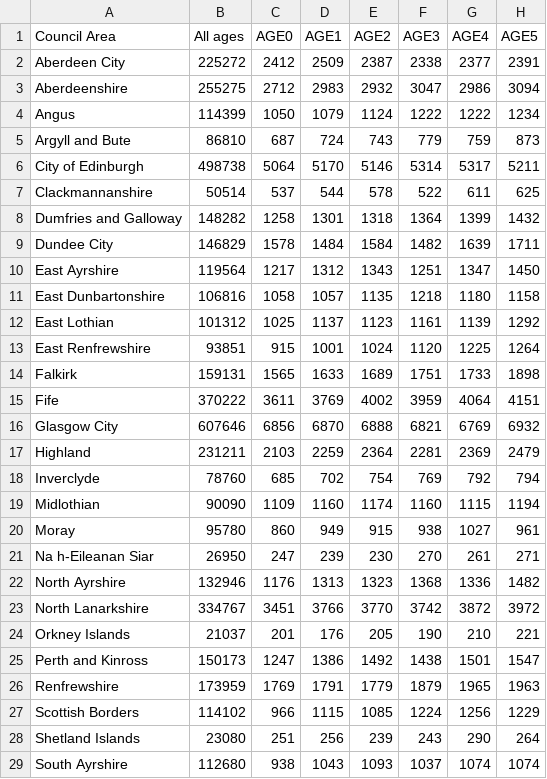
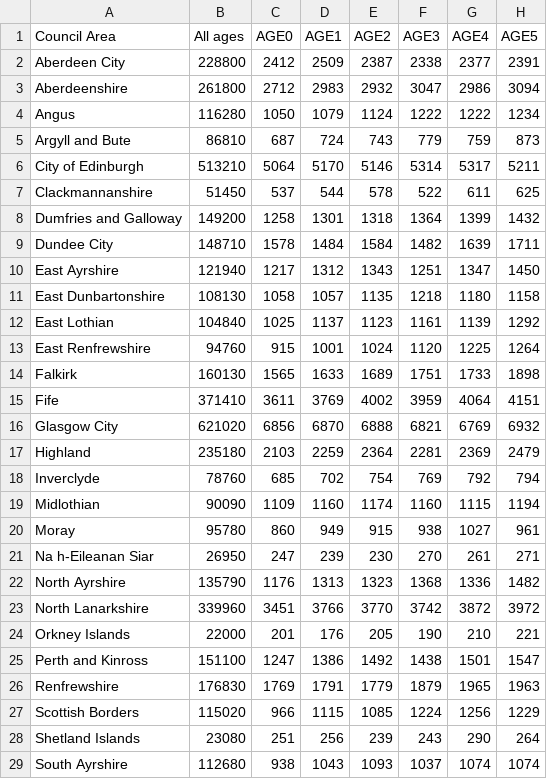
Before and after one commit to plibin-vub/uk-districts, a CSV file: scotland.districts.census.csv, drawn as a sheet; only a part is shown; the diff covers the shown part only; the diff names each change by its address in the sheet, - before the commit and + after, or states it on an @@ line.

Commit message:
update scotisch district data

```diff
--- a/scotland.districts.census.csv
+++ b/scotland.districts.census.csv
-B2 (All ages): 225272
+B2 (All ages): 228800
-B3 (All ages): 255275
+B3 (All ages): 261800
-B4 (All ages): 114399
+B4 (All ages): 116280
-B6 (All ages): 498738
+B6 (All ages): 513210
-B7 (All ages): 50514
+B7 (All ages): 51450
-B8 (All ages): 148282
+B8 (All ages): 149200
-B9 (All ages): 146829
+B9 (All ages): 148710
-B10 (All ages): 119564
+B10 (All ages): 121940
-B11 (All ages): 106816
+B11 (All ages): 108130
-B12 (All ages): 101312
+B12 (All ages): 104840
-B13 (All ages): 93851
+B13 (All ages): 94760
-B14 (All ages): 159131
+B14 (All ages): 160130
-B15 (All ages): 370222
+B15 (All ages): 371410
-B16 (All ages): 607646
+B16 (All ages): 621020
-B17 (All ages): 231211
+B17 (All ages): 235180
-B22 (All ages): 132946
+B22 (All ages): 135790
-B23 (All ages): 334767
+B23 (All ages): 339960
-B24 (All ages): 21037
+B24 (All ages): 22000
-B25 (All ages): 150173
+B25 (All ages): 151100
-B26 (All ages): 173959
+B26 (All ages): 176830
-B27 (All ages): 114102
+B27 (All ages): 115020
```
Also changed, not shown: 2 edited cells elsewhere in this file.
